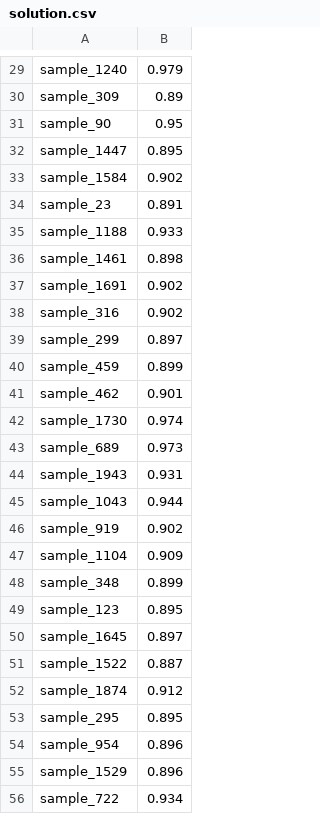
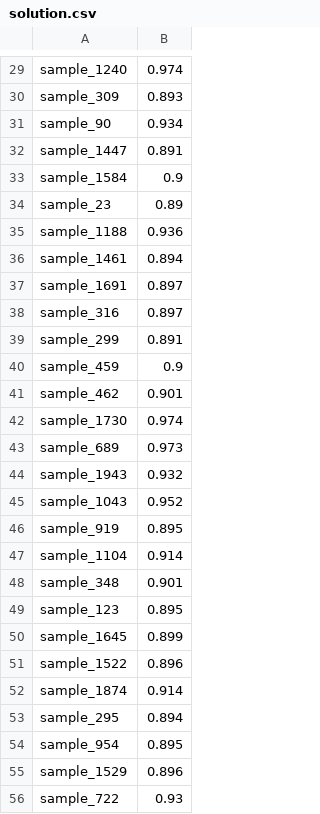
Before and after one commit to zbzckai/data_static, a CSV file: solution.csv, drawn as a sheet; only a part is shown, gaps mark what is left out; the diff covers the shown part only; the diff names each change by its address in the sheet, - before the commit and + after, or states it on an @@ line.

```diff
--- a/solution.csv
+++ b/solution.csv
-B29: 0.979
+B29: 0.974
-B30: 0.89
+B30: 0.893
-B31: 0.95
+B31: 0.934
-B32: 0.895
+B32: 0.891
-B33: 0.902
+B33: 0.9
-B34: 0.891
+B34: 0.89
-B35: 0.933
+B35: 0.936
-B36: 0.898
+B36: 0.894
-B37:B38: 0.902
+B37:B38: 0.897
-B39: 0.897
+B39: 0.891
-B40: 0.899
+B40: 0.9
-B44: 0.931
+B44: 0.932
-B45: 0.944
+B45: 0.952
-B46: 0.902
+B46: 0.895
-B47: 0.909
+B47: 0.914
-B48: 0.899
+B48: 0.901
-B50: 0.897
+B50: 0.899
-B51: 0.887
+B51: 0.896
-B52: 0.912
+B52: 0.914
-B53: 0.895
+B53: 0.894
-B54: 0.896
+B54: 0.895
-B56: 0.934
+B56: 0.93
```
Also changed, not shown: 106 edited cells elsewhere in this file, new_cross_feature.csv, 5 other files.
